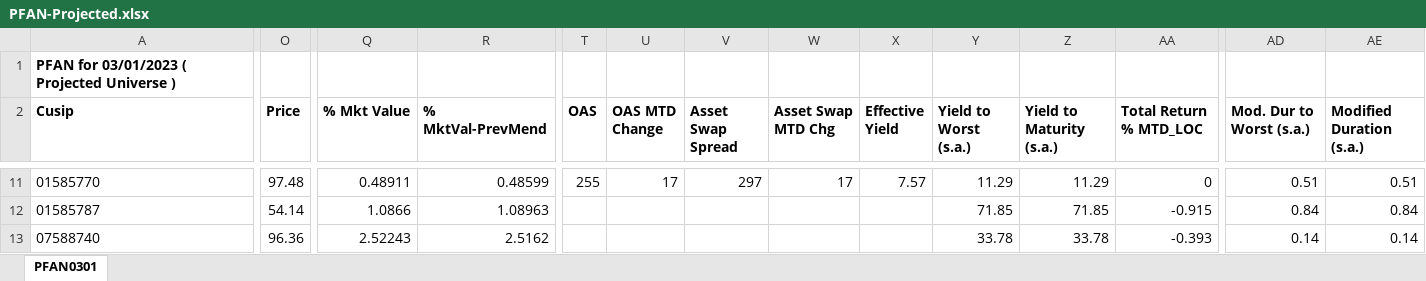
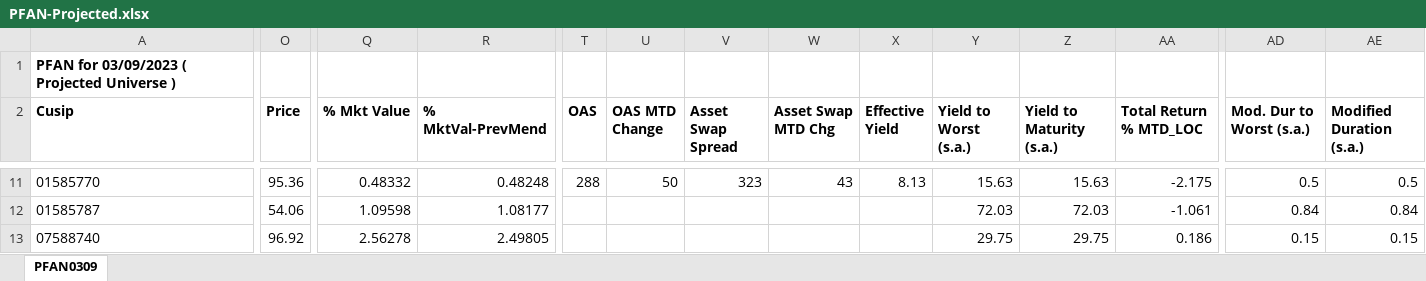
Before and after one commit to mskhan001/Rebalancing-Project, an Excel workbook: Data/PFAN-Projected.xlsx, sheet PFAN0309, drawn as a sheet; only a part is shown, gaps mark what is left out; values as stored, in another font and other column widths than the file's, no borders; the diff covers the shown part only; the diff names each change by its address in the sheet, - before the commit and + after, or states it on an @@ line.

```diff
--- a/Data/PFAN-Projected.xlsx (sheet PFAN0309)
+++ b/Data/PFAN-Projected.xlsx (sheet PFAN0309)
-sheet tab: PFAN0301
+sheet tab: PFAN0309
-A1 (Cusip): PFAN for 03/01/2023 ( Projected Universe )
+A1 (Cusip): PFAN for 03/09/2023 ( Projected Universe )
-O11 (Price): 97.48
+O11 (Price): 95.36
-Q11 (% Mkt Value): 0.48911
+Q11 (% Mkt Value): 0.48332
-R11 (% MktVal-PrevMend): 0.48599
+R11 (% MktVal-PrevMend): 0.48248
-T11 (OAS): 255
+T11 (OAS): 288
-U11 (OAS MTD Change): 17
+U11 (OAS MTD Change): 50
-V11 (Asset Swap Spread): 297
+V11 (Asset Swap Spread): 323
-W11 (Asset Swap MTD Chg): 17
+W11 (Asset Swap MTD Chg): 43
-X11 (Effective Yield): 7.57
+X11 (Effective Yield): 8.13
-Y11 (Yield to Worst (s.a.)): 11.29
+Y11 (Yield to Worst (s.a.)): 15.63
-Z11 (Yield to Maturity (s.a.)): 11.29
+Z11 (Yield to Maturity (s.a.)): 15.63
-AA11 (Total Return % MTD_LOC): 0
+AA11 (Total Return % MTD_LOC): -2.175
-AD11 (Mod. Dur to Worst (s.a.)): 0.51
+AD11 (Mod. Dur to Worst (s.a.)): 0.5
-AE11 (Modified Duration (s.a.)): 0.51
+AE11 (Modified Duration (s.a.)): 0.5
-O12 (Price): 54.14
+O12 (Price): 54.06
-Q12 (% Mkt Value): 1.0866
+Q12 (% Mkt Value): 1.09598
-R12 (% MktVal-PrevMend): 1.08963
+R12 (% MktVal-PrevMend): 1.08177
-Y12 (Yield to Worst (s.a.)): 71.85
+Y12 (Yield to Worst (s.a.)): 72.03
-Z12 (Yield to Maturity (s.a.)): 71.85
+Z12 (Yield to Maturity (s.a.)): 72.03
-AA12 (Total Return % MTD_LOC): -0.915
+AA12 (Total Return % MTD_LOC): -1.061
-O13 (Price): 96.36
+O13 (Price): 96.92
-Q13 (% Mkt Value): 2.52243
+Q13 (% Mkt Value): 2.56278
-R13 (% MktVal-PrevMend): 2.5162
+R13 (% MktVal-PrevMend): 2.49805
-Y13 (Yield to Worst (s.a.)): 33.78
+Y13 (Yield to Worst (s.a.)): 29.75
-Z13 (Yield to Maturity (s.a.)): 33.78
+Z13 (Yield to Maturity (s.a.)): 29.75
-AA13 (Total Return % MTD_LOC): -0.393
+AA13 (Total Return % MTD_LOC): 0.186
-AD13 (Mod. Dur to Worst (s.a.)): 0.14
+AD13 (Mod. Dur to Worst (s.a.)): 0.15
-AE13 (Modified Duration (s.a.)): 0.14
+AE13 (Modified Duration (s.a.)): 0.15
```
Also changed, not shown: 2 added rows, 1 removed row and 1731 edited cells elsewhere in this sheet, Data/PFAR-Current.xlsx, Data/PFAR-Projected.xlsx, 28 other files.
